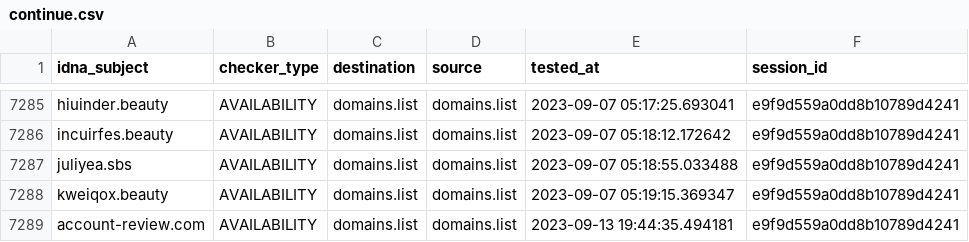
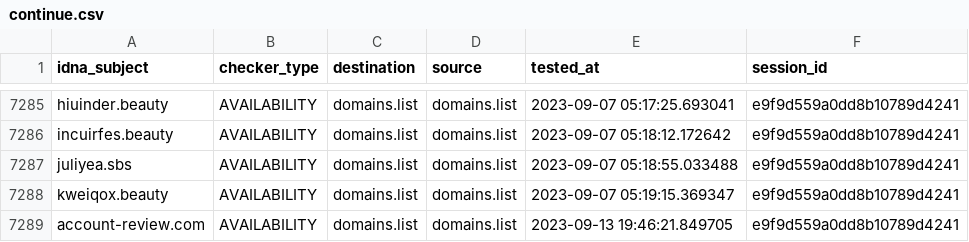
Before and after one commit to Ultimate-Hosts-Blacklist/someonewhocares.org, a CSV file: output/domains.list/continue.csv, drawn as a sheet; only a part is shown, gaps mark what is left out.

```diff
--- a/output/domains.list/continue.csv
+++ b/output/domains.list/continue.csv
@@ -7288,2 +7288,2 @@ juliyea.sbs,AVAILABILITY,domains.list,domains.list,2023-09-07 05:18:55.033488,e9
 kweiqox.beauty,AVAILABILITY,domains.list,domains.list,2023-09-07 05:19:15.369347,e9f9d559a0dd8b10789d4241
-account-review.com,AVAILABILITY,domains.list,domains.list,2023-09-13 19:44:35.494181,e9f9d559a0dd8b10789d4241
+account-review.com,AVAILABILITY,domains.list,domains.list,2023-09-13 19:46:21.849705,e9f9d559a0dd8b10789d4241
```
Also changed, not shown: 2 other files.
